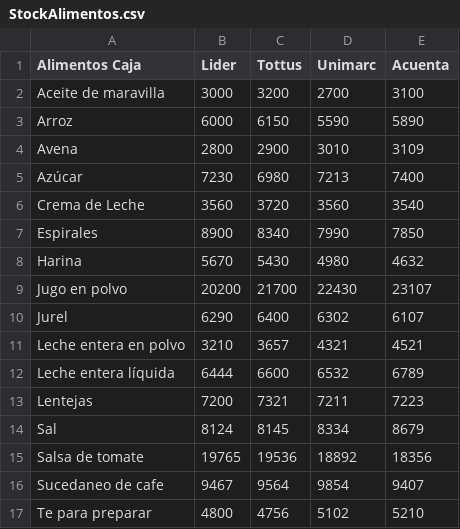
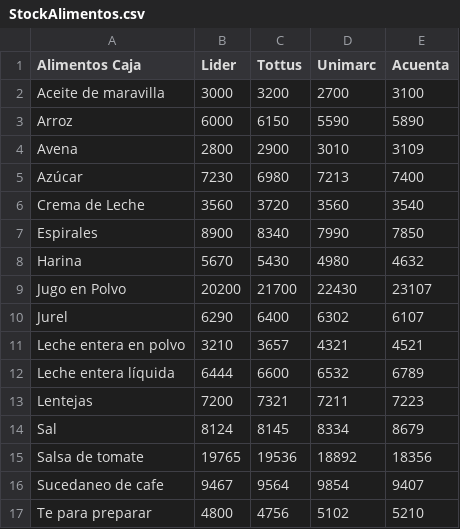
Before and after one commit to TomasFouyet/Optimizacion-2022-2-G69, a CSV file: BDD/StockAlimentos.csv, drawn as a sheet; the diff names each change by its address in the sheet, - before the commit and + after, or states it on an @@ line.

```diff
--- a/BDD/StockAlimentos.csv
+++ b/BDD/StockAlimentos.csv
-A9 (Alimentos Caja): Jugo en polvo
+A9 (Alimentos Caja): Jugo en Polvo
```
Also changed, not shown: 2 other files.
